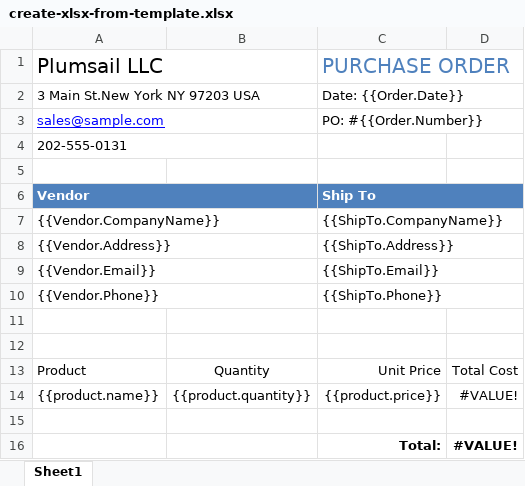
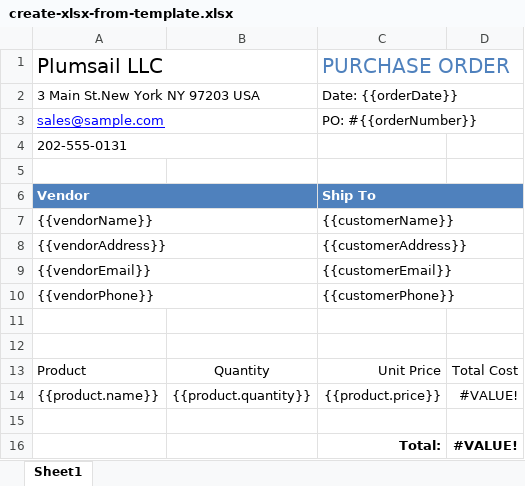
Before and after one commit to Plumsail/documents-docs, an Excel workbook: source/_static/files/user-guide/processes/create-xlsx-from-template.xlsx, sheet Sheet1, drawn as a sheet; values as stored, in another font and other column widths than the file's, no borders; table styles not drawn; removed rows and columns are numbered as before the commit, all else as after; the diff names each change by its address in the sheet, - before the commit and + after, or states it on an @@ line.

```diff
--- a/source/_static/files/user-guide/processes/create-xlsx-from-template.xlsx (sheet Sheet1)
+++ b/source/_static/files/user-guide/processes/create-xlsx-from-template.xlsx (sheet Sheet1)
-C2 (PURCHASE ORDER): Date: {{Order.Date}}
+C2 (PURCHASE ORDER): Date: {{orderDate}}
-C3 (PURCHASE ORDER): PO: #{{Order.Number}}
+C3 (PURCHASE ORDER): PO: #{{orderNumber}}
-row 7: {{Vendor.CompanyName}} |  | {{ShipTo.CompanyName}}
-row 8: {{Vendor.Address}} |  | {{ShipTo.Address}}
-row 9: {{Vendor.Email}} |  | {{ShipTo.Email}}
-row 10: {{Vendor.Phone}} |  | {{ShipTo.Phone}}
+row 7: {{vendorName}} |  | {{customerName}}
+row 8: {{vendorAddress}} |  | {{customerAddress}}
+row 9: {{vendorEmail}} |  | {{customerEmail}}
+row 10: {{vendorPhone}} |  | {{customerPhone}}
```
Also changed, not shown: 35 other files.
